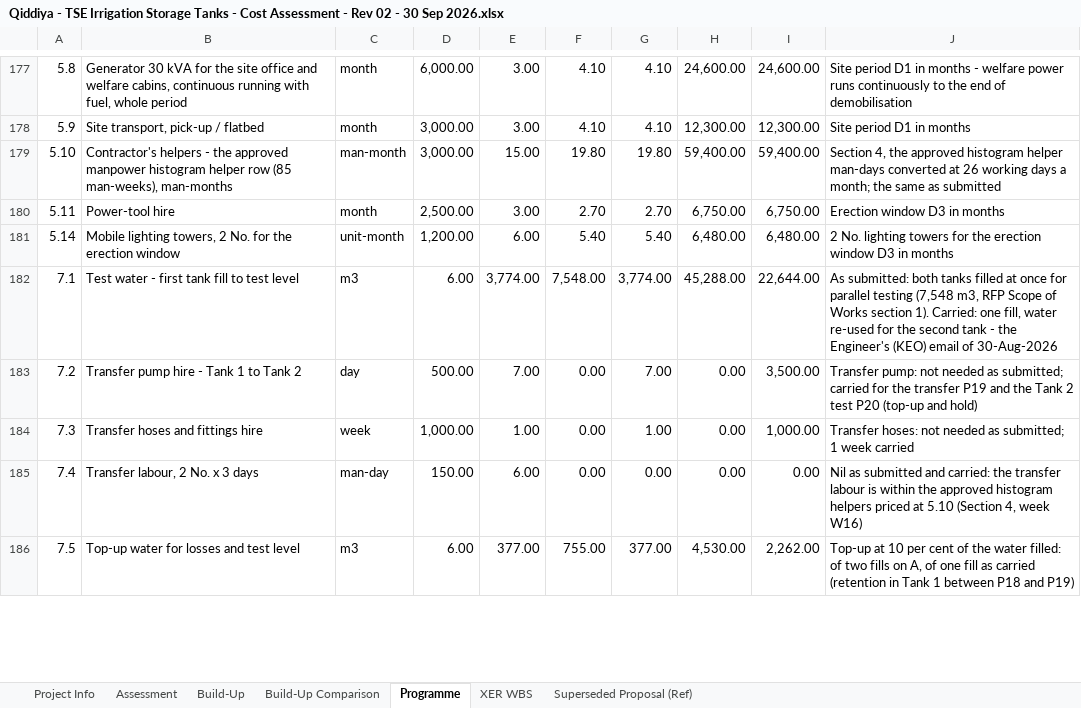
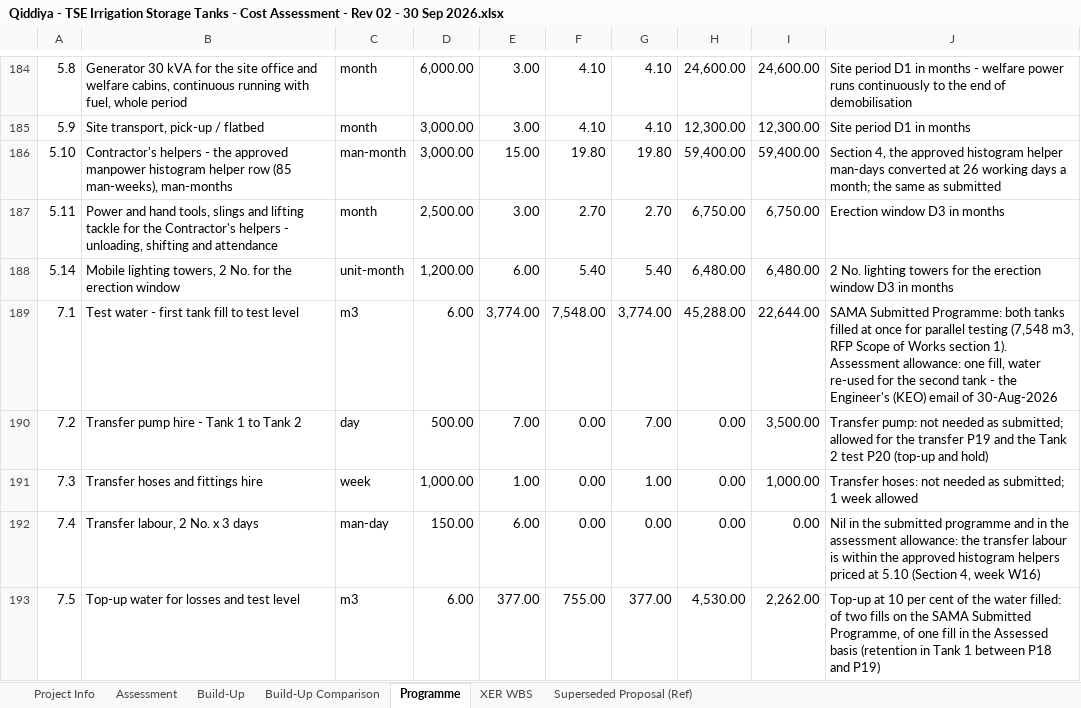
Before and after one commit to Alaa-els/Python, an Excel workbook: deliverables/RFP-027/Qiddiya - TSE Irrigation Storage Tanks - Cost Assessment - Rev 02 - 30 Sep 2026.xlsx, sheet Programme, drawn as a sheet; only a part is shown, gaps mark what is left out; values as stored, in another font and other column widths than the file's, no cell formats; addresses are those after the commit; the diff covers the shown part only; the diff names each change by its address in the sheet, - before the commit and + after, or states it on an @@ line.

```diff
--- a/deliverables/RFP-027/Qiddiya - TSE Irrigation Storage Tanks - Cost Assessment - Rev 02 - 30 Sep 2026.xlsx (sheet Programme)
+++ b/deliverables/RFP-027/Qiddiya - TSE Irrigation Storage Tanks - Cost Assessment - Rev 02 - 30 Sep 2026.xlsx (sheet Programme)
-B187: Power-tool hire
+B187: Power and hand tools, slings and lifting tackle for the Contractor's helpers - unloading, shifting and attendance
-J189: As submitted: both tanks filled at once for parallel testing (7,548 m3, RFP Scope of Works section 1). Carried: one fill,…
+J189: SAMA Submitted Programme: both tanks filled at once for parallel testing (7,548 m3, RFP Scope of Works section 1). Assessment allowance: one fill,…
-J190: …as submitted; carried for the…
+J190: …as submitted; allowed for the…
-J191: …1 week carried
+J191: …1 week allowed
-J192: Nil as submitted and carried: the transfer…
+J192: Nil in the submitted programme and in the assessment allowance: the transfer…
-J193: …fills on A, of one fill as carried (retention in…
+J193: …fills on the SAMA Submitted Programme, of one fill in the Assessed basis (retention in…
```
Also changed, not shown: 17 added rows, 5 removed rows, 5 moved rows and 95 edited cells elsewhere in this sheet, sheet Build-Up, sheet Assessment, sheet Build-Up Comparison, sheet XER WBS, cell formats, formulas that keep their value, 17 other files.
